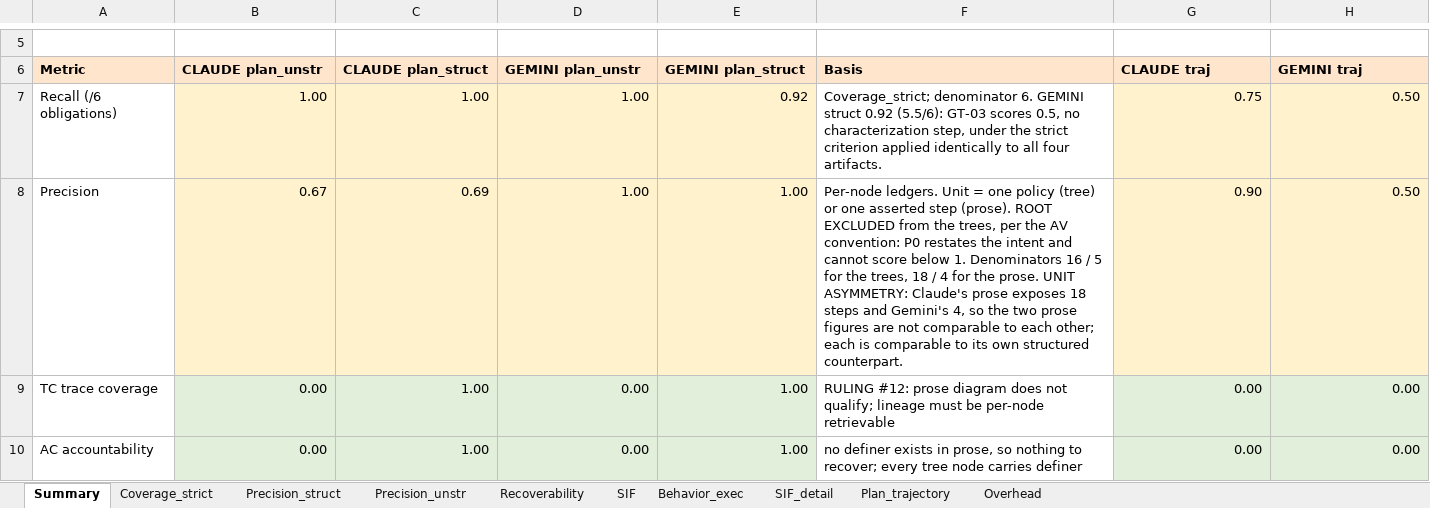
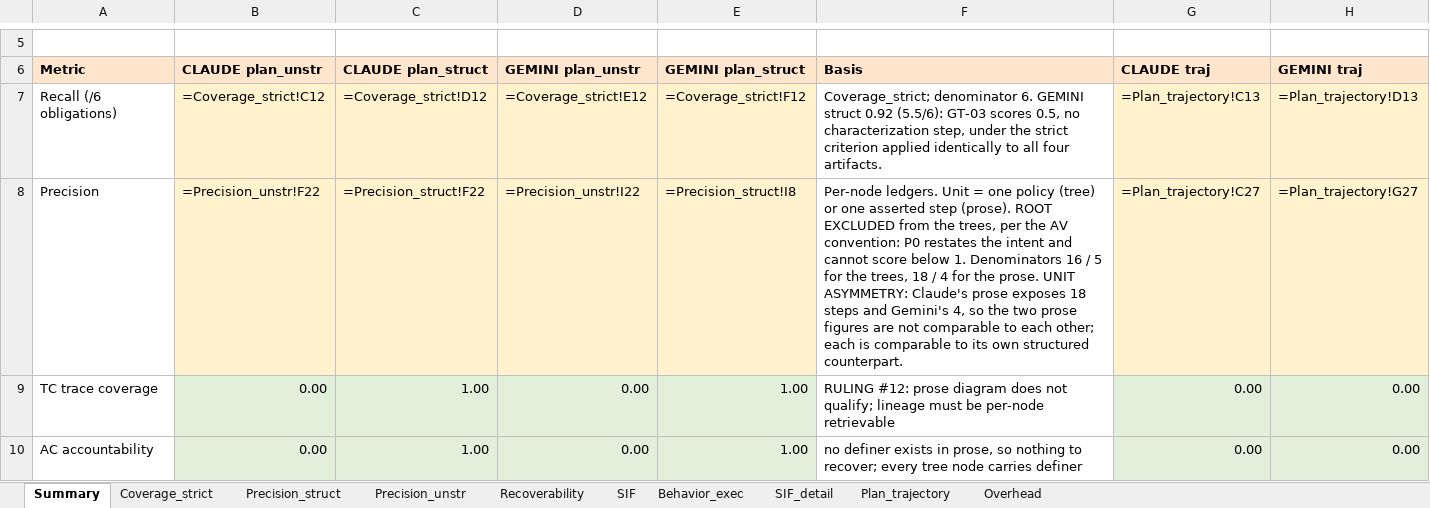
Before and after one commit to johnrypaduhilao/SPINE_project, an Excel workbook: 2nd_artifacts/astropy_12907/review_tools/scorecard_astropy12907_run1_FINAL.xlsx, sheet Summary, drawn as a sheet; only a part is shown, gaps mark what is left out; values as stored, in another font and other column widths than the file's, no borders; formulas without a stored value are shown as written; removed rows and columns are numbered as before the commit, all else as after; the diff names each change by its address in the sheet, - before the commit and + after, or states it on an @@ line.

```diff
--- a/2nd_artifacts/astropy_12907/review_tools/scorecard_astropy12907_run1_FINAL.xlsx (sheet Summary)
+++ b/2nd_artifacts/astropy_12907/review_tools/scorecard_astropy12907_run1_FINAL.xlsx (sheet Summary)
-row 7: Recall (/6 obligations) | 1.00 | 1.00 | 1.00 | 0.92 | Coverage_strict; denominator 6. GEMINI struct 0.92 (5.5/6): GT-03 scores 0.5, no characterization step, under the strict criterion applied identically to all four artifacts. | 0.75 | 0.50
-row 8: Precision | 0.67 | 0.69 | 1.00 | 1.00 | Per-node ledgers. Unit = one policy (tree) or one asserted step (prose). ROOT EXCLUDED from the trees, per the AV convention: P0 restates the intent and cannot score below 1. Denominators 16 / 5 for the trees, 18 / 4 for the prose. UNIT ASYMMETRY: Claude's prose exposes 18 steps and Gemini's 4, so the two prose figures are not comparable to each other; each is comparable to its own structured counterpart. | 0.90 | 0.50
+row 7: Recall (/6 obligations) | =Coverage_strict!C12 | =Coverage_strict!D12 | =Coverage_strict!E12 | =Coverage_strict!F12 | Coverage_strict; denominator 6. GEMINI struct 0.92 (5.5/6): GT-03 scores 0.5, no characterization step, under the strict criterion applied identically to all four artifacts. | =Plan_trajectory!C13 | =Plan_trajectory!D13
+row 8: Precision | =Precision_unstr!F22 | =Precision_struct!F22 | =Precision_unstr!I22 | =Precision_struct!I8 | Per-node ledgers. Unit = one policy (tree) or one asserted step (prose). ROOT EXCLUDED from the trees, per the AV convention: P0 restates the intent and cannot score below 1. Denominators 16 / 5 for the trees, 18 / 4 for the prose. UNIT ASYMMETRY: Claude's prose exposes 18 steps and Gemini's 4, so the two prose figures are not comparable to each other; each is comparable to its own structured counterpart. | =Plan_trajectory!C27 | =Plan_trajectory!G27
```
Also changed, not shown: sheet Plan_trajectory, sheet Coverage_strict, sheet Precision_struct, sheet SIF, sheet SIF_detail, sheet Precision_unstr, 1 more sheet, 2nd_artifacts/astropy_12907/eval/ARCHIVED_ground_truth_astropy12907_first_iteration.xlsx, 1 other file.
